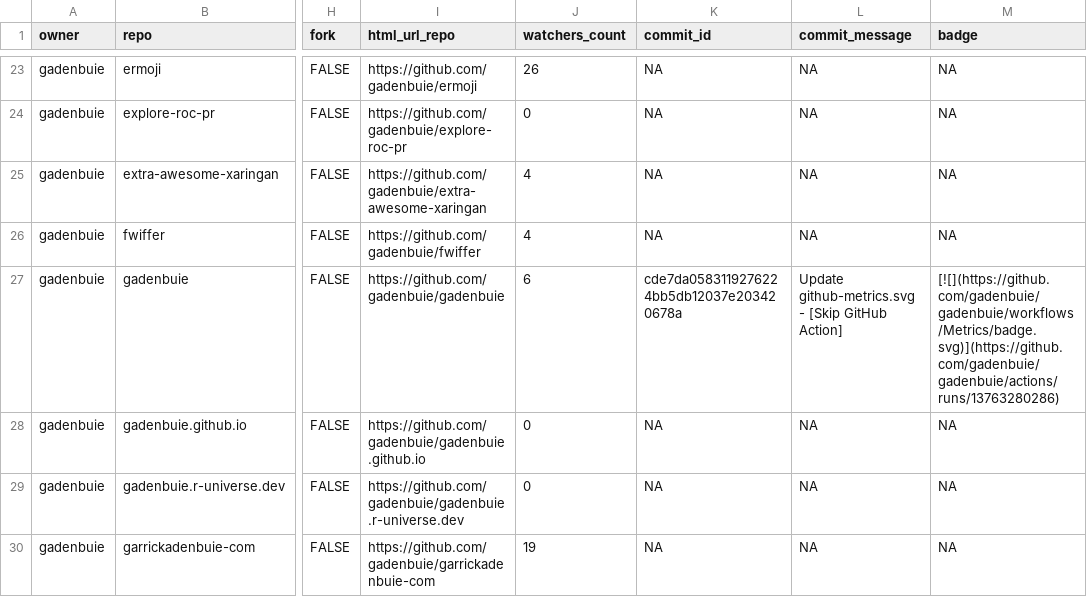
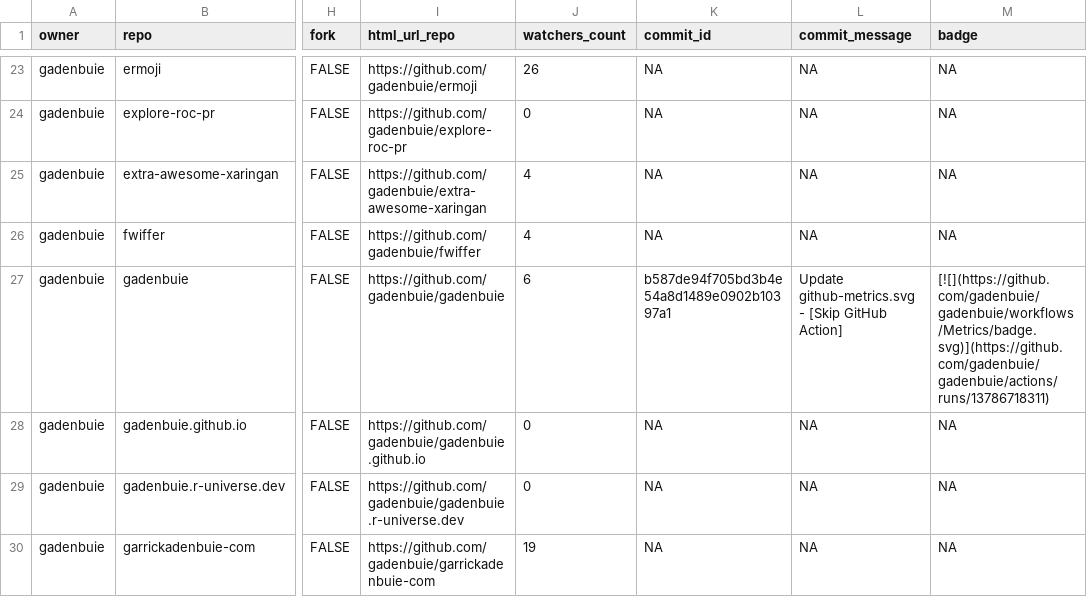
Before and after one commit to jimbrig/status, a CSV file: repos.csv, drawn as a sheet; only a part is shown, gaps mark what is left out; the diff covers the shown part only; the diff names each change by its address in the sheet, - before the commit and + after, or states it on an @@ line.

```diff
--- a/repos.csv
+++ b/repos.csv
-K27 (commit_id): cde7da0583119276224bb5db12037e203420678a
+K27 (commit_id): b587de94f705bd3b4e54a8d1489e0902b10397a1
-M27 (badge): [![](https://github.com/gadenbuie/gadenbuie/workflows/Metrics/badge.svg)](https://github.com/gadenbuie/gadenbuie/actions/runs/13763280286)
+M27 (badge): [![](https://github.com/gadenbuie/gadenbuie/workflows/Metrics/badge.svg)](https://github.com/gadenbuie/gadenbuie/actions/runs/13786718311)
```
Also changed, not shown: 14 edited cells elsewhere in this file, 2 other files.
